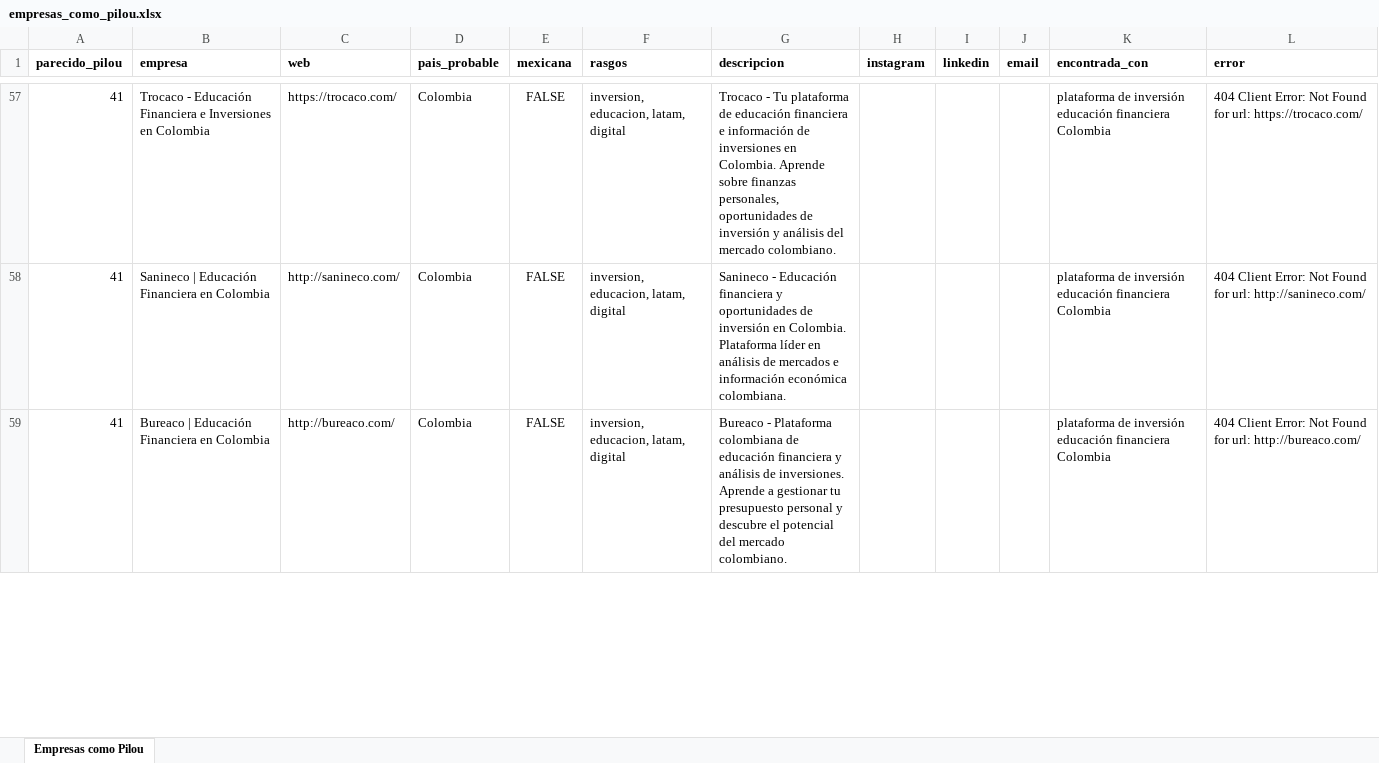
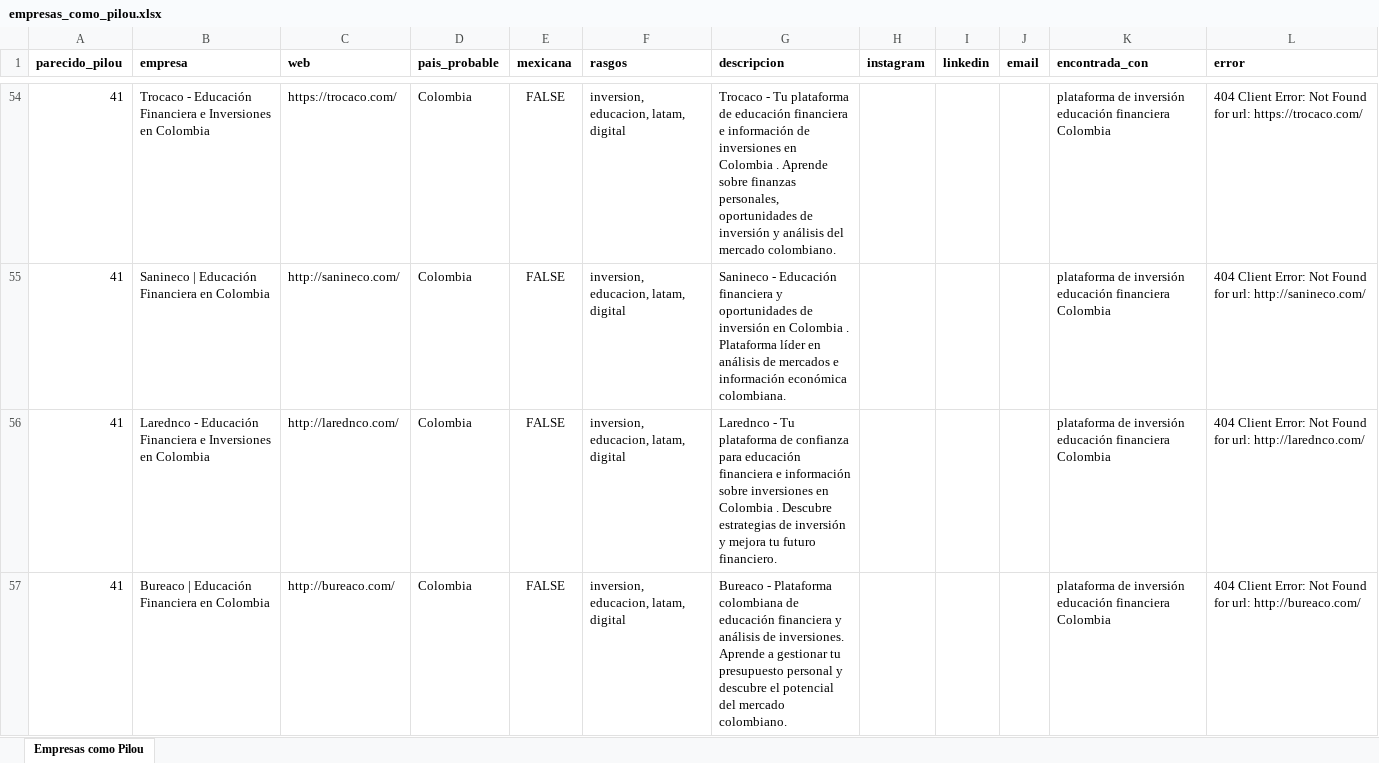
Before and after one commit to DSANCHEZ2210/empresas-como-pilou, an Excel workbook: resultados/empresas_como_pilou.xlsx, sheet Empresas como Pilou, drawn as a sheet; only a part is shown, gaps mark what is left out; values as stored, in another font and other column widths than the file's, no borders; addresses are those after the commit; the diff covers the shown part only; the diff names each change by its address in the sheet, - before the commit and + after, or states it on an @@ line.

```diff
--- a/resultados/empresas_como_pilou.xlsx (sheet Empresas como Pilou)
+++ b/resultados/empresas_como_pilou.xlsx (sheet Empresas como Pilou)
-G54 (descripcion): …inversiones en Colombia. Aprende sobre…
+G54 (descripcion): …inversiones en Colombia . Aprende sobre…
-G55 (descripcion): …inversión en Colombia. Plataforma líder…
+G55 (descripcion): …inversión en Colombia . Plataforma líder…
+row 56: 41 | Larednco - Educación Financiera e Inversiones en Colombia | http://larednco.com/ | Colombia | FALSE | inversion, educacion, latam, digital | Larednco - Tu plataforma de confianza para educación financiera e información sobre inversiones en Colombia . Descubre estrategias de inversión y mejora tu futuro financiero. |  |  |  | plataforma de inversión educación financiera Colombia | 404 Client Error: Not Found for url: http://larednco.com/
```
Also changed, not shown: 24 added rows, 27 removed rows and 11 edited cells elsewhere in this sheet, 2 other files.
